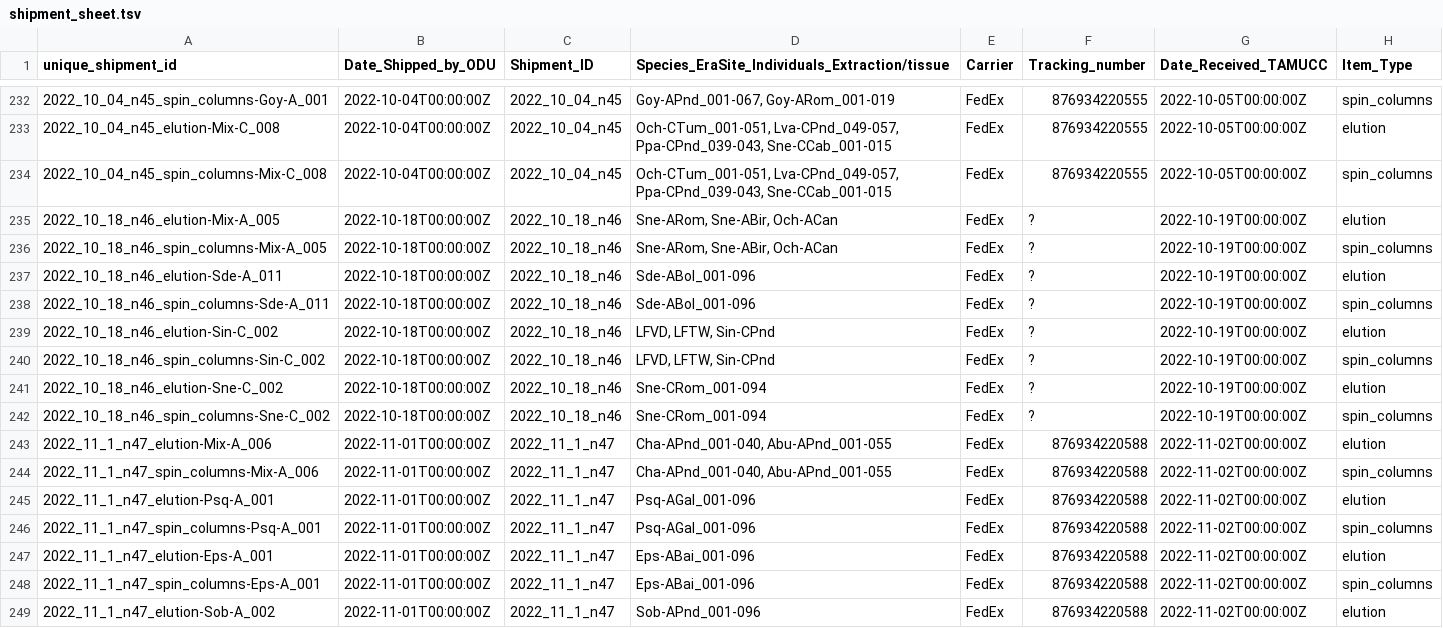
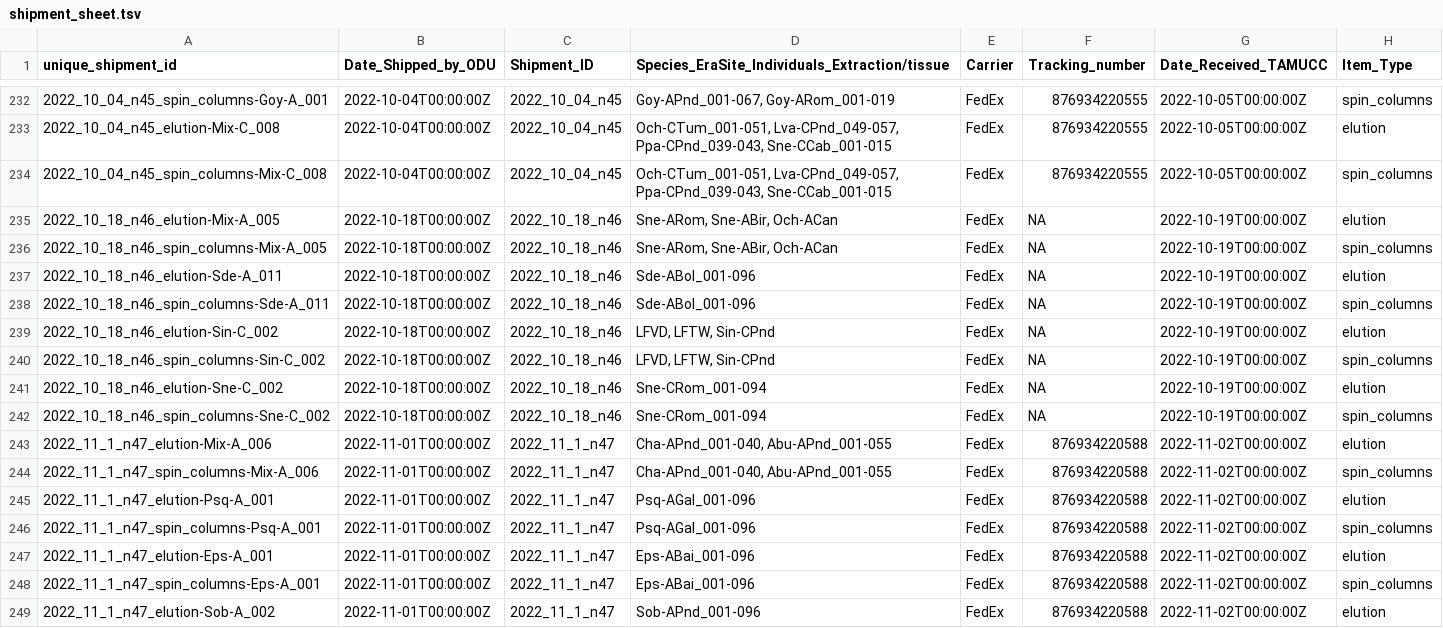
Before and after one commit to philippinespire/database_albatross_recollections, a TSV file: db_files/shipments_sheets/shipment_sheet.tsv, drawn as a sheet; only a part is shown, gaps mark what is left out; the diff names each change by its address in the sheet, - before the commit and + after, or states it on an @@ line.

```diff
--- a/db_files/shipments_sheets/shipment_sheet.tsv
+++ b/db_files/shipments_sheets/shipment_sheet.tsv
-F235:F242 (Tracking_number): ?
+F235:F242 (Tracking_number): NA
```
Also changed, not shown: db_files/lots_sheets/lot_sheet.tsv, db_files/sequence_info_sheets/sequence_info_sheet.tsv, 3 other files.
